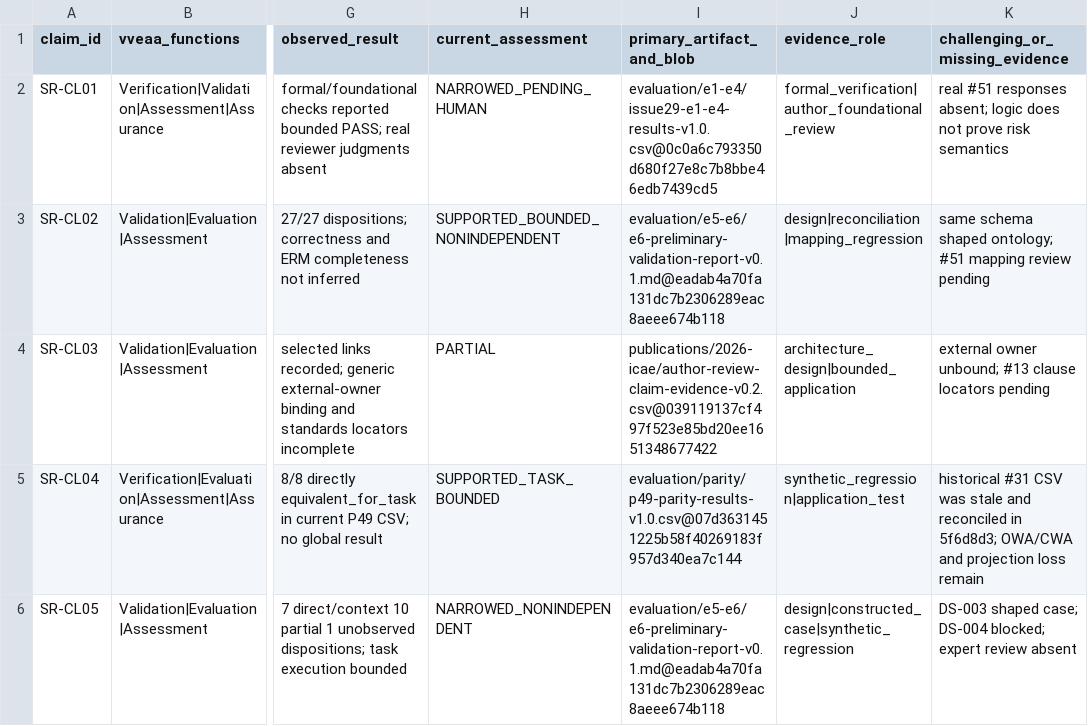
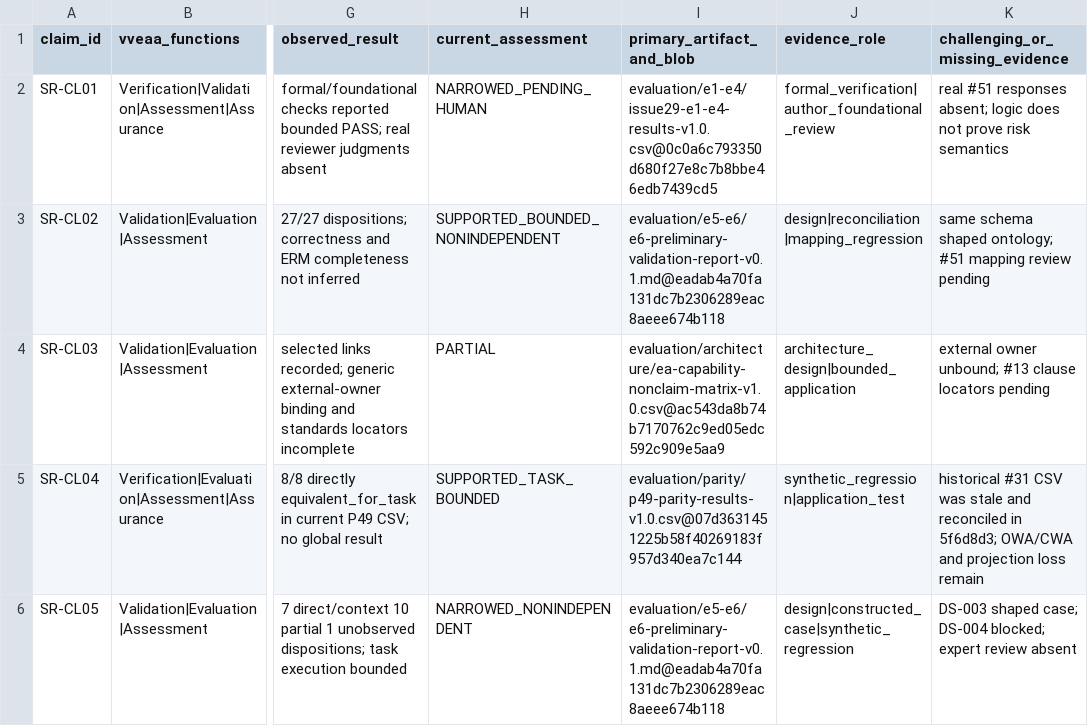
Before and after one commit to ArazSaieArasi3/SemRisk, a CSV file: evaluation/vveaa/paper1-vveaa-claim-method-evidence-v0.1.csv, drawn as a sheet; only a part is shown, gaps mark what is left out; the diff names each change by its address in the sheet, - before the commit and + after, or states it on an @@ line.

Commit message:
Harden Paper 1 claim evidence guards and bind candidate audit to inspected CI

```diff
--- a/evaluation/vveaa/paper1-vveaa-claim-method-evidence-v0.1.csv
+++ b/evaluation/vveaa/paper1-vveaa-claim-method-evidence-v0.1.csv
-I4 (primary_artifact_and_blob): publications/2026-icae/author-review-claim-evidence-v0.2.csv@039119137cf497f523e85bd20ee1651348677422
+I4 (primary_artifact_and_blob): evaluation/architecture/ea-capability-nonclaim-matrix-v1.0.csv@ac543da8b74b7170762c9ed05edc592c909e5aa9
```
Also changed, not shown: 6 other files.
